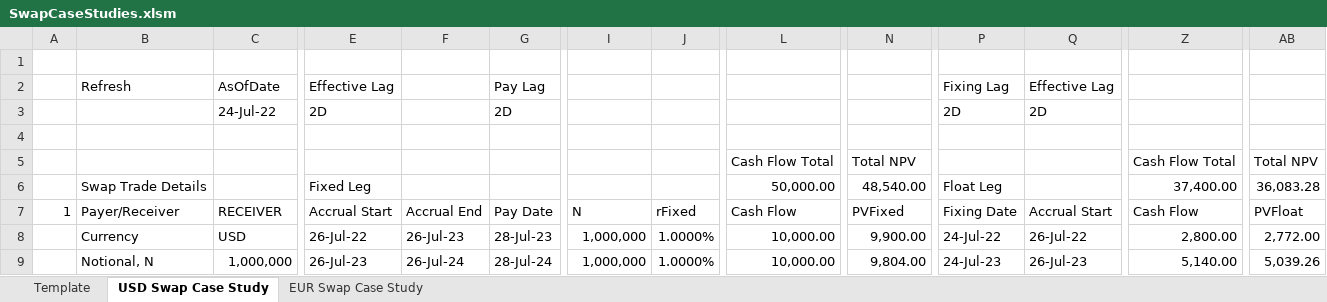
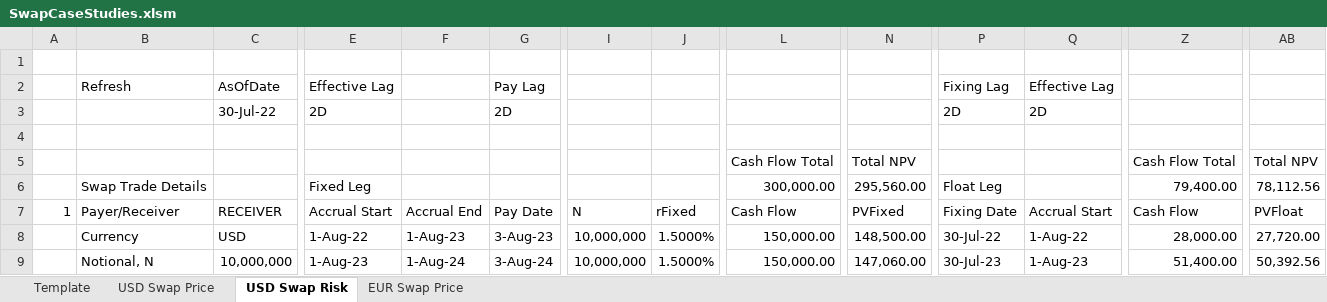
Before and after one commit to nburgessx/SwapsBook, an Excel workbook: 08 Swap Case Studies/SwapCaseStudies.xlsm, sheet USD Swap Risk, drawn as a sheet; only a part is shown, gaps mark what is left out; values as stored, in another font and other column widths than the file's, no cell formats; charts and pictures not drawn; the diff covers the shown part only; the diff names each change by its address in the sheet, - before the commit and + after, or states it on an @@ line.

Commit message:
Updating Swap Case Study Workbook

```diff
--- a/08 Swap Case Studies/SwapCaseStudies.xlsm (sheet USD Swap Risk)
+++ b/08 Swap Case Studies/SwapCaseStudies.xlsm (sheet USD Swap Risk)
-sheet tab: USD Swap Case Study
+sheet tab: USD Swap Risk
-sheet tab: EUR Swap Case Study
+sheet tab: EUR Swap Price
+sheet tab: USD Swap Price
-C3: 24-Jul-22
+C3: 30-Jul-22
-L6: 50,000.00
+L6: 300,000.00
-N6: 48,540.00
+N6: 295,560.00
-Z6: 37,400.00
+Z6: 79,400.00
-AB6: 36,083.28
+AB6: 78,112.56
-E8: 26-Jul-22
+E8: 1-Aug-22
-F8: 26-Jul-23
+F8: 1-Aug-23
-G8: 28-Jul-23
+G8: 3-Aug-23
-I8:I9: 1,000,000
+I8:I9: 10,000,000
-J8:J9: 1.0000%
+J8:J9: 1.5000%
-L8:L9: 10,000.00
+L8:L9: 150,000.00
-N8: 9,900.00
+N8: 148,500.00
-P8: 24-Jul-22
+P8: 30-Jul-22
-Q8: 26-Jul-22
+Q8: 1-Aug-22
-Z8: 2,800.00
+Z8: 28,000.00
-AB8: 2,772.00
+AB8: 27,720.00
-C9: 1,000,000
+C9: 10,000,000
-E9: 26-Jul-23
+E9: 1-Aug-23
-F9: 26-Jul-24
+F9: 1-Aug-24
-G9: 28-Jul-24
+G9: 3-Aug-24
-N9: 9,804.00
+N9: 147,060.00
-P9: 24-Jul-23
+P9: 30-Jul-23
-Q9: 26-Jul-23
+Q9: 1-Aug-23
-Z9: 5,140.00
+Z9: 51,400.00
-AB9: 5,039.26
+AB9: 50,392.56
```
Also changed, not shown: 2 added rows, 1 removed row and 125 edited cells elsewhere in this sheet, sheet Template, sheet EUR Swap Price, cell formats, charts or pictures.
